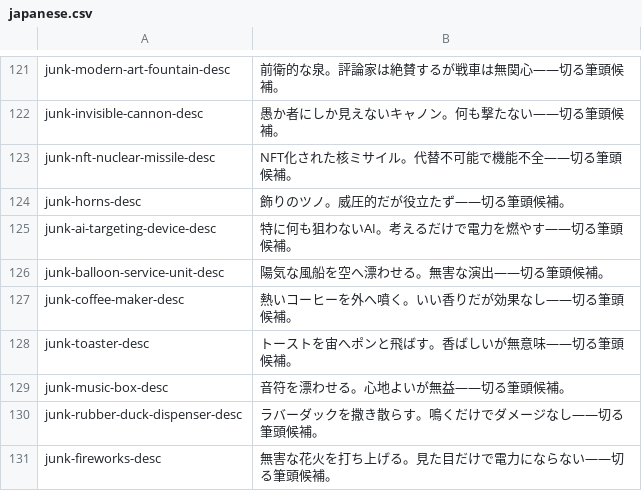
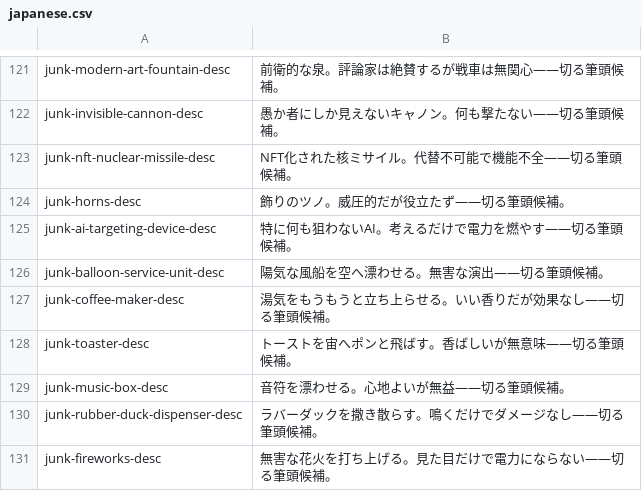
Before and after one commit to noppikinatta/ebitenginegamejam2026, a CSV file: lang/csv/japanese.csv, drawn as a sheet; only a part is shown, gaps mark what is left out.

```diff
--- a/lang/csv/japanese.csv
+++ b/lang/csv/japanese.csv
@@ -126,3 +126,3 @@ junk-ai-targeting-device-desc,特に何も狙わないAI。考えるだけで電
 junk-balloon-service-unit-desc,陽気な風船を空へ漂わせる。無害な演出——切る筆頭候補。
-junk-coffee-maker-desc,熱いコーヒーを外へ噴く。いい香りだが効果なし——切る筆頭候補。
+junk-coffee-maker-desc,湯気をもうもうと立ち上らせる。いい香りだが効果なし——切る筆頭候補。
 junk-toaster-desc,トーストを宙へポンと飛ばす。香ばしいが無意味——切る筆頭候補。
```
Also changed, not shown: lang/csv/english.csv, 6 other files.
